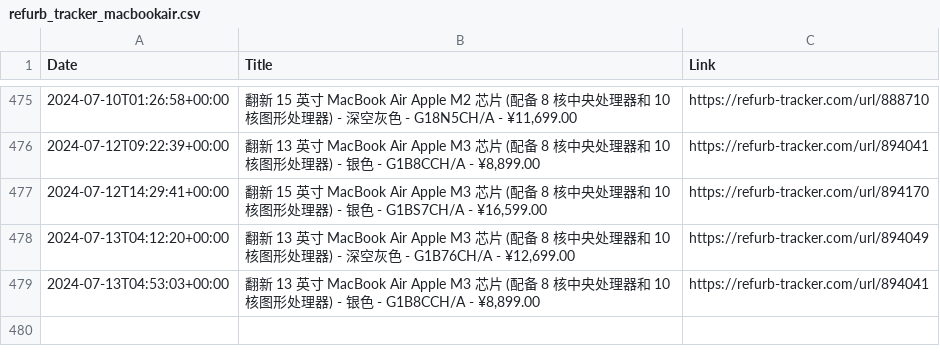
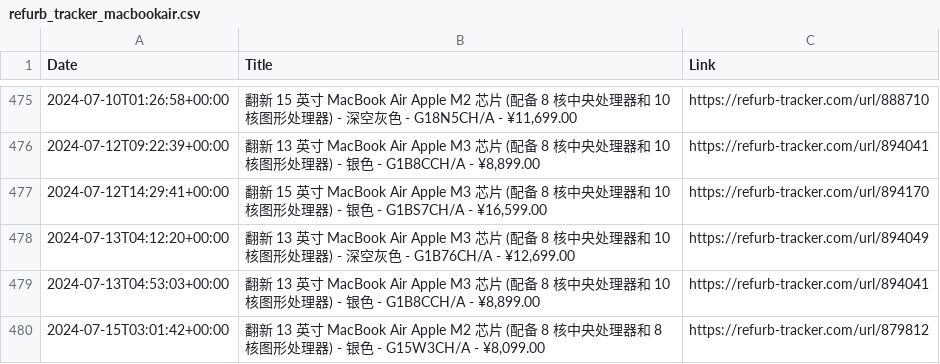
Before and after one commit to felconmar/refurb-tracker-history, a CSV file: data/cn/refurb_tracker_macbookair.csv, drawn as a sheet; only a part is shown, gaps mark what is left out; the diff names each change by its address in the sheet, - before the commit and + after, or states it on an @@ line.

```diff
--- a/data/cn/refurb_tracker_macbookair.csv
+++ b/data/cn/refurb_tracker_macbookair.csv
+row 480: 2024-07-15T03:01:42+00:00 | 翻新 13 英寸 MacBook Air Apple M2 芯片 (配备 8 核中央处理器和 8 核图形处理器) - 银色 - G15W3CH/A - ¥8,099.00 | https://refurb-tracker.com/url/879812
```
Also changed, not shown: data/au/refurb_tracker_macbookair.csv, data/jp/refurb_tracker_imac.csv, 2 other files.
